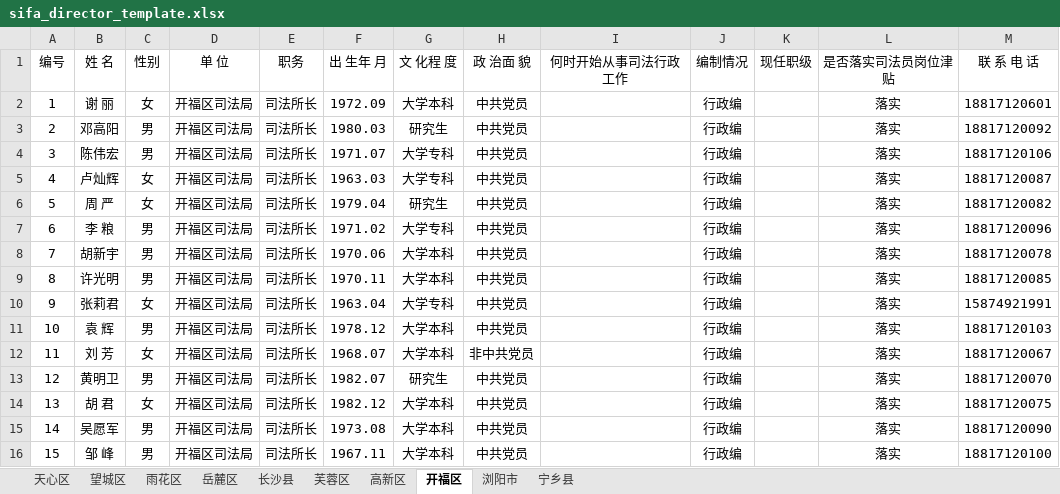
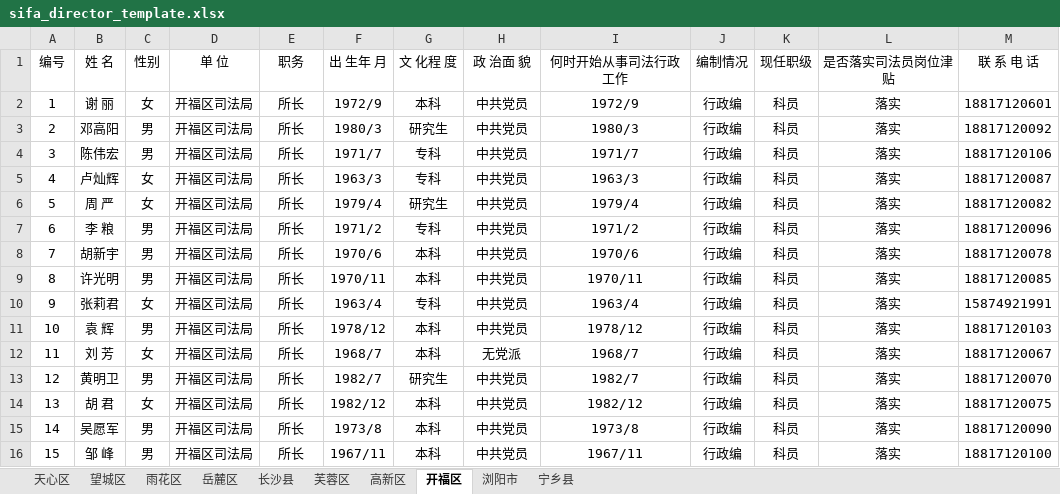
Before and after one commit to liuyaoao/react-project, an Excel workbook: sifa_E_tong/pages/template/sifa_director_template.xlsx, sheet 开福区, drawn as a sheet; values as stored, in another font and other column widths than the file's, no borders; the diff names each change by its address in the sheet, - before the commit and + after, or states it on an @@ line.

```diff
--- a/sifa_E_tong/pages/template/sifa_director_template.xlsx (sheet 开福区)
+++ b/sifa_E_tong/pages/template/sifa_director_template.xlsx (sheet 开福区)
-E2:E16 (职务): 司法所长
+E2:E16 (职务): 所长
-F2 (出 生年 月): 1972.09
+F2 (出 生年 月): 1972/9
-G2 (文 化程 度): 大学本科
+G2 (文 化程 度): 本科
-I2 (何时开始从事司法行政工作): (empty)
+I2 (何时开始从事司法行政工作): 1972/9
-K2:K16 (现任职级): (empty)
+K2:K16 (现任职级): 科员
-F3 (出 生年 月): 1980.03
+F3 (出 生年 月): 1980/3
-I3 (何时开始从事司法行政工作): (empty)
+I3 (何时开始从事司法行政工作): 1980/3
-F4 (出 生年 月): 1971.07
+F4 (出 生年 月): 1971/7
-G4:G5 (文 化程 度): 大学专科
+G4:G5 (文 化程 度): 专科
-I4 (何时开始从事司法行政工作): (empty)
+I4 (何时开始从事司法行政工作): 1971/7
-F5 (出 生年 月): 1963.03
+F5 (出 生年 月): 1963/3
-I5 (何时开始从事司法行政工作): (empty)
+I5 (何时开始从事司法行政工作): 1963/3
-F6 (出 生年 月): 1979.04
+F6 (出 生年 月): 1979/4
-I6 (何时开始从事司法行政工作): (empty)
+I6 (何时开始从事司法行政工作): 1979/4
-F7 (出 生年 月): 1971.02
+F7 (出 生年 月): 1971/2
-G7 (文 化程 度): 大学专科
+G7 (文 化程 度): 专科
-I7 (何时开始从事司法行政工作): (empty)
+I7 (何时开始从事司法行政工作): 1971/2
-F8 (出 生年 月): 1970.06
+F8 (出 生年 月): 1970/6
-G8:G9 (文 化程 度): 大学本科
+G8:G9 (文 化程 度): 本科
-I8 (何时开始从事司法行政工作): (empty)
+I8 (何时开始从事司法行政工作): 1970/6
-F9 (出 生年 月): 1970.11
+F9 (出 生年 月): 1970/11
-I9 (何时开始从事司法行政工作): (empty)
+I9 (何时开始从事司法行政工作): 1970/11
-F10 (出 生年 月): 1963.04
+F10 (出 生年 月): 1963/4
-G10 (文 化程 度): 大学专科
+G10 (文 化程 度): 专科
-I10 (何时开始从事司法行政工作): (empty)
+I10 (何时开始从事司法行政工作): 1963/4
-F11 (出 生年 月): 1978.12
+F11 (出 生年 月): 1978/12
-G11:G12 (文 化程 度): 大学本科
+G11:G12 (文 化程 度): 本科
-I11 (何时开始从事司法行政工作): (empty)
+I11 (何时开始从事司法行政工作): 1978/12
-F12 (出 生年 月): 1968.07
+F12 (出 生年 月): 1968/7
-H12 (政 治面 貌): 非中共党员
+H12 (政 治面 貌): 无党派
-I12 (何时开始从事司法行政工作): (empty)
+I12 (何时开始从事司法行政工作): 1968/7
-F13 (出 生年 月): 1982.07
+F13 (出 生年 月): 1982/7
-I13 (何时开始从事司法行政工作): (empty)
+I13 (何时开始从事司法行政工作): 1982/7
-F14 (出 生年 月): 1982.12
+F14 (出 生年 月): 1982/12
-G14:G16 (文 化程 度): 大学本科
+G14:G16 (文 化程 度): 本科
-I14 (何时开始从事司法行政工作): (empty)
+I14 (何时开始从事司法行政工作): 1982/12
-F15 (出 生年 月): 1973.08
+F15 (出 生年 月): 1973/8
-I15 (何时开始从事司法行政工作): (empty)
+I15 (何时开始从事司法行政工作): 1973/8
-F16 (出 生年 月): 1967.11
+F16 (出 生年 月): 1967/11
-I16 (何时开始从事司法行政工作): (empty)
+I16 (何时开始从事司法行政工作): 1967/11
```
Also changed, not shown: sheet 宁乡县, sheet 岳麓区, sheet 望城区, sheet 天心区, sheet 雨花区, sheet 浏阳市, 3 more sheets, 39 other files.
